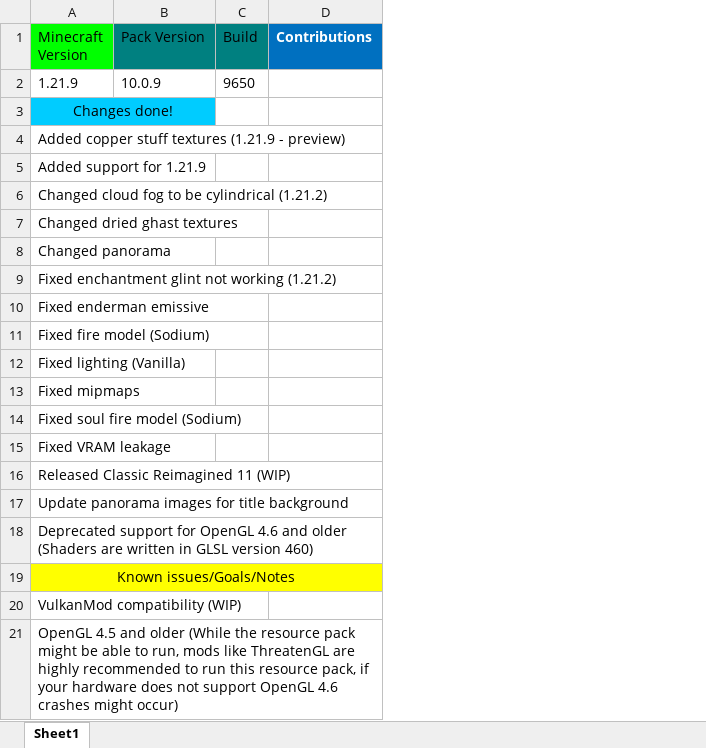
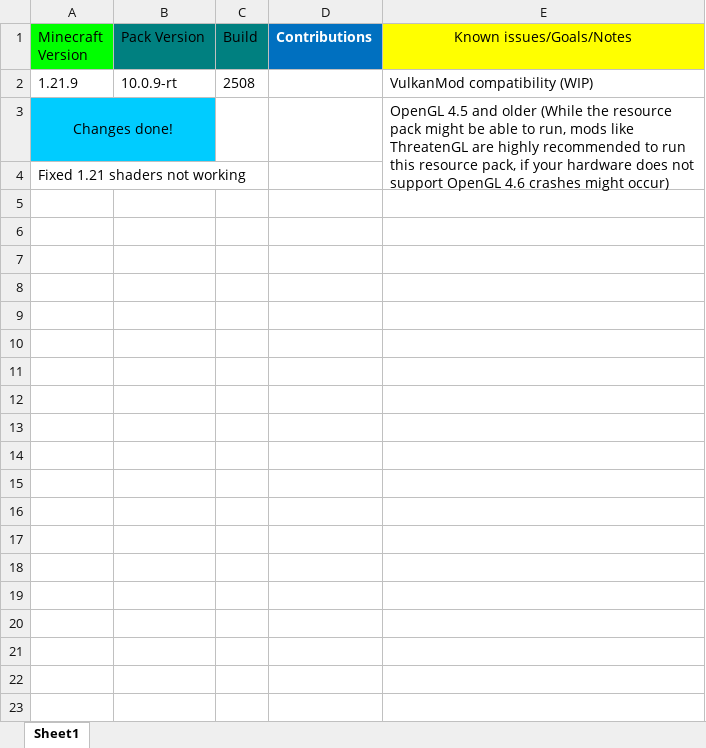
Before and after one commit to MrGlitchDogePE/Classic-Reimagined, an Excel workbook: changelog.xlsx, sheet Sheet1, drawn as a sheet; values as stored, in another font and other column widths than the file's, no borders; removed rows and columns are numbered as before the commit, all else as after; the diff names each change by its address in the sheet, - before the commit and + after, or states it on an @@ line.

Commit message:
fixed 1.21 shaders

```diff
--- a/changelog.xlsx (sheet Sheet1)
+++ b/changelog.xlsx (sheet Sheet1)
+column E (Known issues/Goals/Notes), rows 2-3: VulkanMod compatibility (WIP) | OpenGL 4.5 and older (While the resource pack might be able to run, mods like ThreatenGL are highly recommended to run this resource pack, if your hardware does not support OpenGL 4.6 crashes might occur)
-B2 (Pack Version): 10.0.9
+B2 (Pack Version): 10.0.9-rt
-C2 (Build): 9650
+C2 (Build): 2508
-A4 (Minecraft Version): Added copper stuff textures (1.21.9 - preview)
+A4 (Minecraft Version): Fixed 1.21 shaders not working
-row 5: Added support for 1.21.9
-row 6: Changed cloud fog to be cylindrical (1.21.2)
-row 7: Changed dried ghast textures
-row 8: Changed panorama
-row 9: Fixed enchantment glint not working (1.21.2)
-row 10: Fixed enderman emissive
-row 11: Fixed fire model (Sodium)
-row 12: Fixed lighting (Vanilla)
-row 13: Fixed mipmaps
-row 14: Fixed soul fire model (Sodium)
-row 15: Fixed VRAM leakage
-row 16: Released Classic Reimagined 11 (WIP)
-row 17: Update panorama images for title background
-row 18: Deprecated support for OpenGL 4.6 and older (Shaders are written in GLSL version 460)
-row 19: Known issues/Goals/Notes
-row 20: VulkanMod compatibility (WIP)
-row 21: OpenGL 4.5 and older (While the resource pack might be able to run, mods like ThreatenGL are highly recommended to run this resource pack, if your hardware does not support OpenGL 4.6 crashes might occur)
```
Also changed, not shown: 1 other file.
